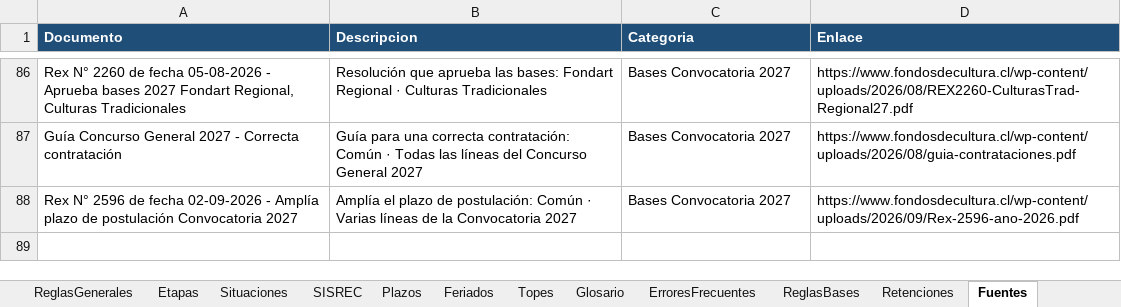
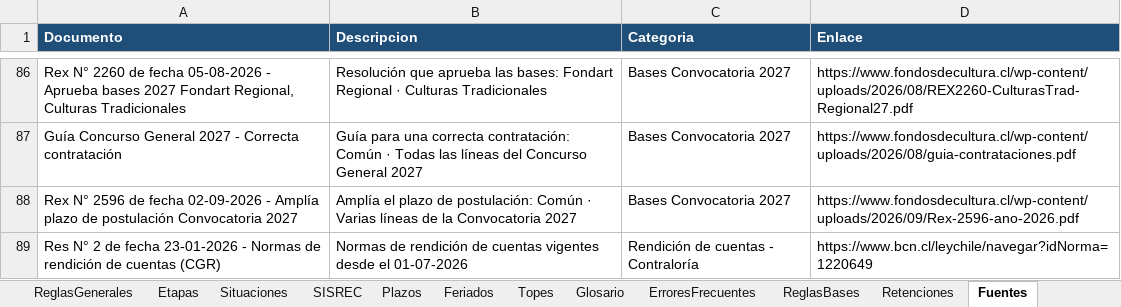
Before and after one commit to georgeaguilera/guia-rendicion-reglas, an Excel workbook: reglas.xlsx, sheet Fuentes, drawn as a sheet; only a part is shown, gaps mark what is left out; values as stored, in another font and other column widths than the file's, no borders; the diff names each change by its address in the sheet, - before the commit and + after, or states it on an @@ line.

```diff
--- a/reglas.xlsx (sheet Fuentes)
+++ b/reglas.xlsx (sheet Fuentes)
+row 89: Res N° 2 de fecha 23-01-2026 - Normas de rendición de cuentas (CGR) | Normas de rendición de cuentas vigentes desde el 01-07-2026 | Rendición de cuentas - Contraloría | https://www.bcn.cl/leychile/navegar?idNorma=1220649
```
Also changed, not shown: sheet Leeme, 1 other file.
